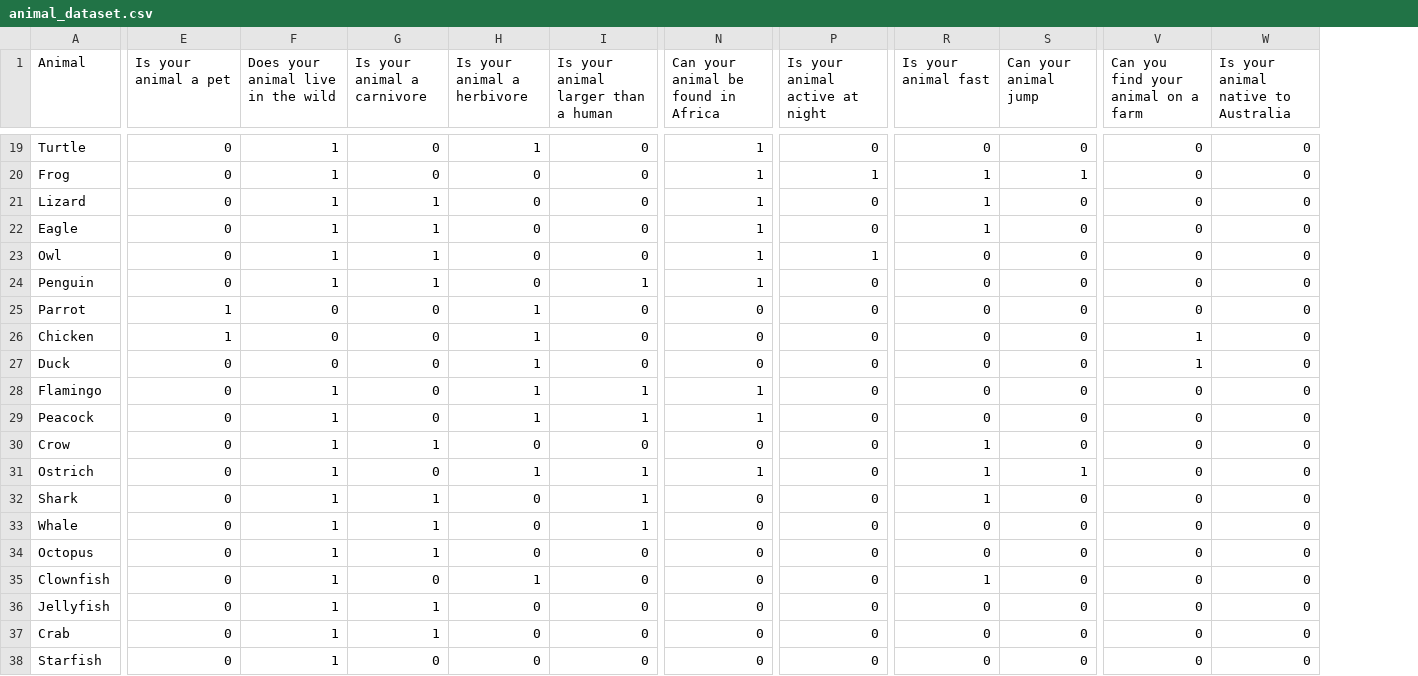
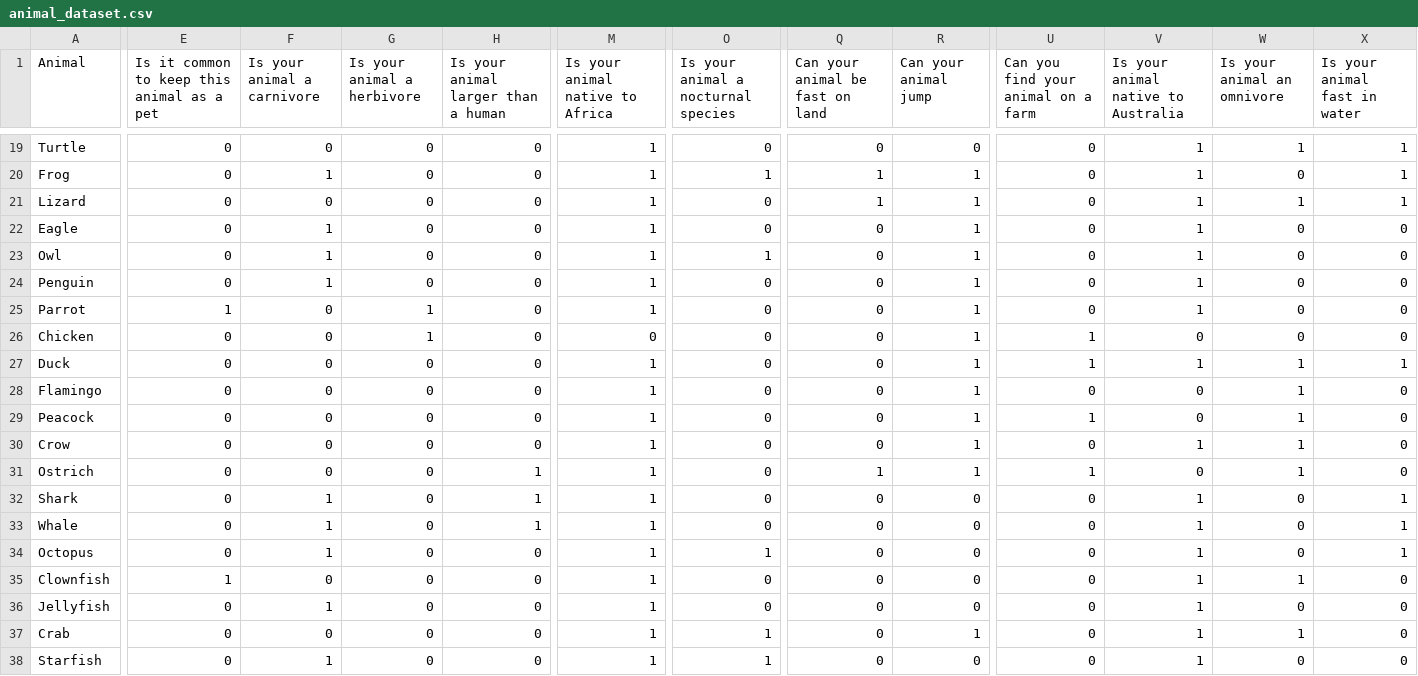
Before and after one commit to SIR-2025/sir-project-group-15, a CSV file: animal_dataset.csv, drawn as a sheet; only a part is shown, gaps mark what is left out; removed rows and columns are numbered as before the commit, all else as after; the diff covers the shown part only; the diff names each change by its address in the sheet, - before the commit and + after, or states it on an @@ line.

```diff
--- a/animal_dataset.csv
+++ b/animal_dataset.csv
-column F, row 1: Does your animal live in the wild; rows 19-38: 1 | 1 | 1 | 1 | 1 | 1 | 0 | 0 | 0 | 1 | 1 | 1 | 1 | 1 | 1 | 1 | 1 | 1 | 1 | 1
+column W (Is your animal an omnivore), rows 19-38: 1 | 0 | 1 | 0 | 0 | 0 | 0 | 0 | 1 | 1 | 1 | 1 | 1 | 0 | 0 | 0 | 1 | 0 | 1 | 0
+column X (Is your animal fast in water), rows 19-38: 1 | 1 | 1 | 0 | 0 | 0 | 0 | 0 | 1 | 0 | 0 | 0 | 0 | 1 | 1 | 1 | 0 | 0 | 0 | 0
-E1: Is your animal a pet
+E1: Is it common to keep this animal as a pet
-M1: Can your animal be found in Africa
+M1: Is your animal native to Africa
-O1: Is your animal active at night
+O1: Is your animal a nocturnal species
-Q1: Is your animal fast
+Q1: Can your animal be fast on land
-G19 (Is your animal a herbivore): 1
+G19 (Is your animal a herbivore): 0
-V19:V25: 0
+V19:V25: 1
-F20 (Is your animal a carnivore): 0
+F20 (Is your animal a carnivore): 1
-F21 (Is your animal a carnivore): 1
+F21 (Is your animal a carnivore): 0
-R21:R30 (Can your animal jump): 0
+R21:R30 (Can your animal jump): 1
-Q22 (Can your animal be fast on land): 1
+Q22 (Can your animal be fast on land): 0
-H24: 1
+H24: 0
-M25 (Is your animal native to Africa): 0
+M25 (Is your animal native to Africa): 1
-E26: 1
+E26: 0
-G27:G29 (Is your animal a herbivore): 1
+G27:G29 (Is your animal a herbivore): 0
-M27 (Is your animal native to Africa): 0
+M27 (Is your animal native to Africa): 1
-V27: 0
+V27: 1
-H28:H29: 1
+H28:H29: 0
-U29: 0
+U29: 1
-F30 (Is your animal a carnivore): 1
+F30 (Is your animal a carnivore): 0
-M30 (Is your animal native to Africa): 0
+M30 (Is your animal native to Africa): 1
-Q30 (Can your animal be fast on land): 1
+Q30 (Can your animal be fast on land): 0
-V30: 0
+V30: 1
-G31 (Is your animal a herbivore): 1
+G31 (Is your animal a herbivore): 0
-U31: 0
+U31: 1
-M32:M38 (Is your animal native to Africa): 0
+M32:M38 (Is your animal native to Africa): 1
-Q32 (Can your animal be fast on land): 1
+Q32 (Can your animal be fast on land): 0
-V32:V38: 0
+V32:V38: 1
-O34: 0
+O34: 1
-E35: 0
+E35: 1
-G35 (Is your animal a herbivore): 1
+G35 (Is your animal a herbivore): 0
-Q35 (Can your animal be fast on land): 1
+Q35 (Can your animal be fast on land): 0
-F37 (Is your animal a carnivore): 1
+F37 (Is your animal a carnivore): 0
-O37:O38: 0
+O37:O38: 1
-R37 (Can your animal jump): 0
+R37 (Can your animal jump): 1
-F38 (Is your animal a carnivore): 0
+F38 (Is your animal a carnivore): 1
```
Also changed, not shown: 45 edited cells elsewhere in this file.
